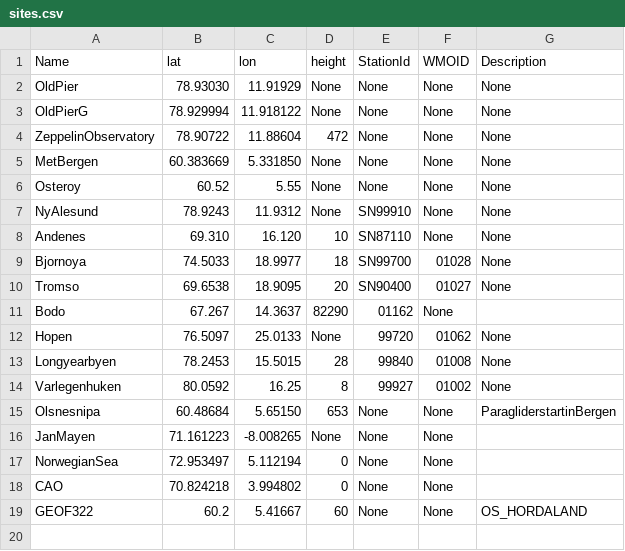
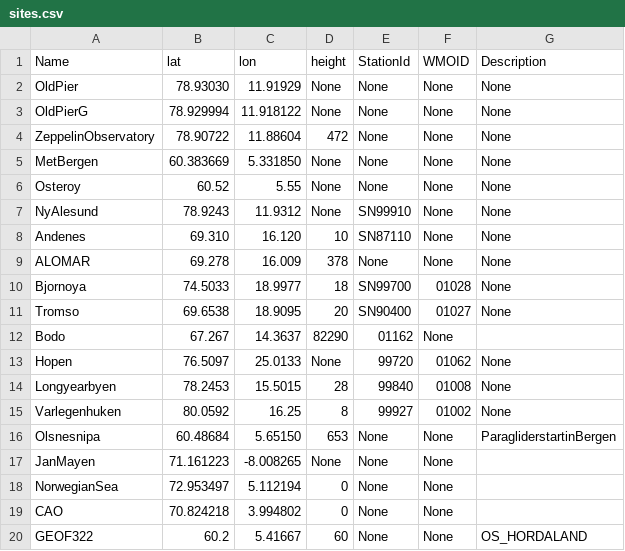
Before and after one commit to ainajoh/islas, a CSV file: weathervis/weathervis/data/sites.csv, drawn as a sheet; the diff names each change by its address in the sheet, - before the commit and + after, or states it on an @@ line.

Commit message:
added ALOMAR

```diff
--- a/weathervis/weathervis/data/sites.csv
+++ b/weathervis/weathervis/data/sites.csv
+row 9: ALOMAR | 69.278 | 16.009 | 378 | None | None | None
```
Also changed, not shown: 4 other files.
